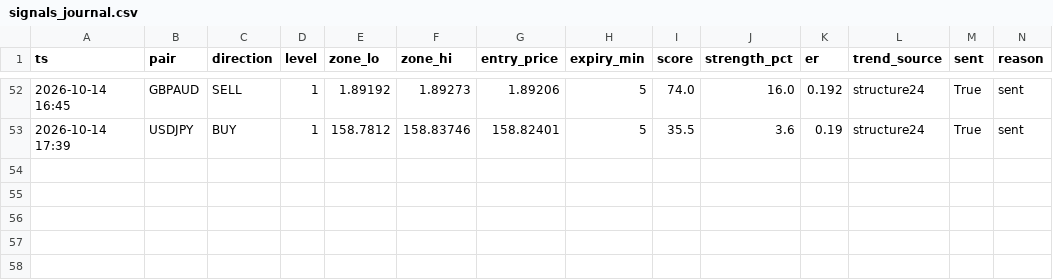
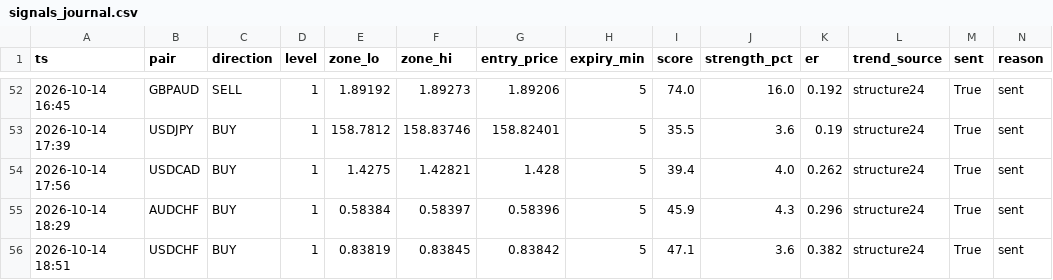
Before and after one commit to torium-art/forex-signal-bot, a CSV file: signals_journal.csv, drawn as a sheet; only a part is shown, gaps mark what is left out; the diff names each change by its address in the sheet, - before the commit and + after, or states it on an @@ line.

```diff
--- a/signals_journal.csv
+++ b/signals_journal.csv
+row 54: 2026-10-14 17:56 | USDCAD | BUY | 1 | 1.4275 | 1.42821 | 1.428 | 5 | 39.4 | 4.0 | 0.262 | structure24 | True | sent
+row 55: 2026-10-14 18:29 | AUDCHF | BUY | 1 | 0.58384 | 0.58397 | 0.58396 | 5 | 45.9 | 4.3 | 0.296 | structure24 | True | sent
+row 56: 2026-10-14 18:51 | USDCHF | BUY | 1 | 0.83819 | 0.83845 | 0.83842 | 5 | 47.1 | 3.6 | 0.382 | structure24 | True | sent
```
Also changed, not shown: outcomes_journal.csv, 2 other files.
